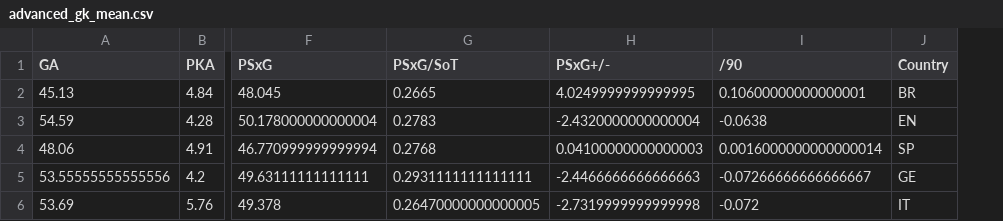
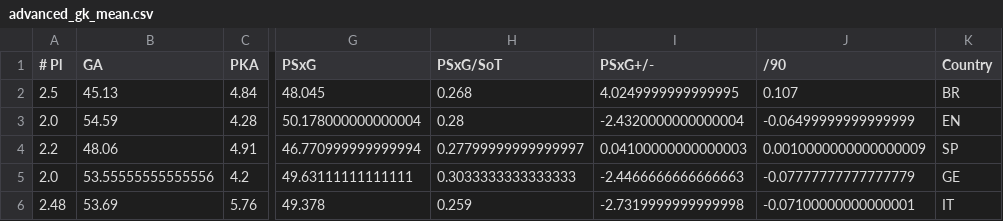
Before and after one commit to victoraccete/football_leagues_analyses, a CSV file: data/means/advanced_gk_mean.csv, drawn as a sheet; only a part is shown, gaps mark what is left out; addresses are those after the commit; the diff names each change by its address in the sheet, - before the commit and + after, or states it on an @@ line.

```diff
--- a/data/means/advanced_gk_mean.csv
+++ b/data/means/advanced_gk_mean.csv
+column A (# Pl), rows 2-6: 2.5 | 2.0 | 2.2 | 2.0 | 2.48
-H2 (PSxG/SoT): 0.2665
+H2 (PSxG/SoT): 0.268
-J2 (/90): 0.10600000000000001
+J2 (/90): 0.107
-H3 (PSxG/SoT): 0.2783
+H3 (PSxG/SoT): 0.28
-J3 (/90): -0.0638
+J3 (/90): -0.06499999999999999
-H4 (PSxG/SoT): 0.2768
+H4 (PSxG/SoT): 0.27799999999999997
-J4 (/90): 0.0016000000000000014
+J4 (/90): 0.0010000000000000009
-H5 (PSxG/SoT): 0.2931111111111111
+H5 (PSxG/SoT): 0.3033333333333333
-J5 (/90): -0.07266666666666667
+J5 (/90): -0.07777777777777779
-H6 (PSxG/SoT): 0.26470000000000005
+H6 (PSxG/SoT): 0.259
-J6 (/90): -0.072
+J6 (/90): -0.07100000000000001
```
Also changed, not shown: data/means/pass_types_mean.csv.
